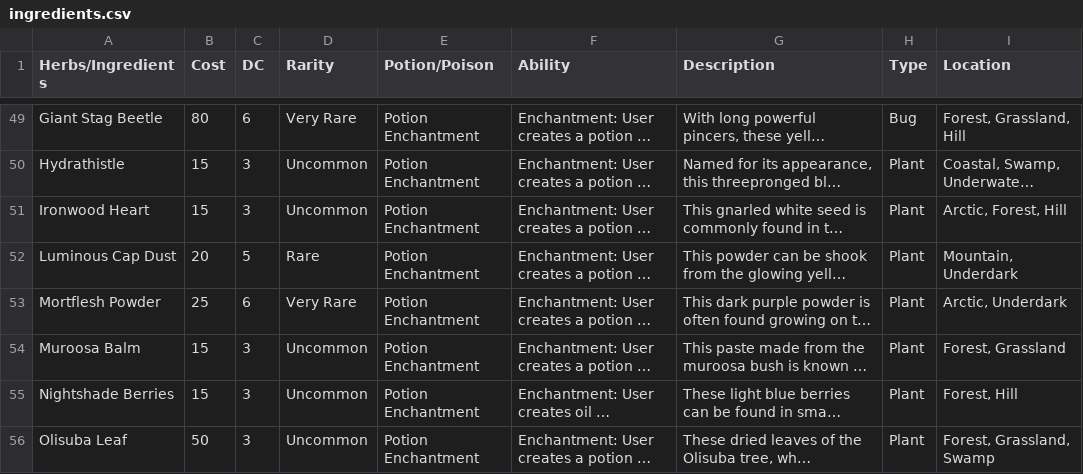
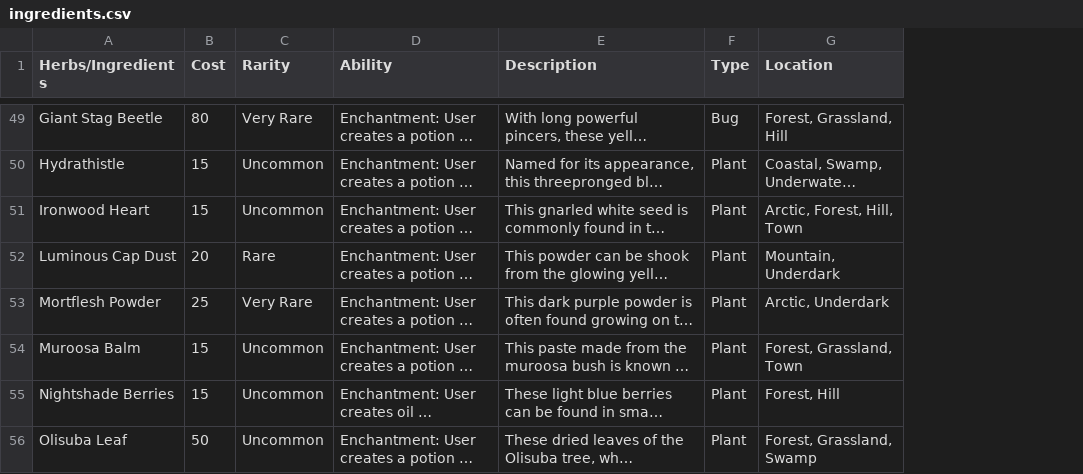
Before and after one commit to Drysiek/DnD-encounter-generator, a CSV file: ingredients.csv, drawn as a sheet; only a part is shown, gaps mark what is left out; long unchanged cells end in …; removed rows and columns are numbered as before the commit, all else as after; the diff covers the shown part only; the diff names each change by its address in the sheet, - before the commit and + after, or states it on an @@ line.

```diff
--- a/ingredients.csv
+++ b/ingredients.csv
-column C (DC), rows 49-56: 6 | 3 | 3 | 5 | 6 | 3 | 3 | 3
-column E (Potion/Poison), rows 49-56: all Potion Enchantment
-G51 (Location): Arctic, Forest, Hill
+G51 (Location): Arctic, Forest, Hill, Town
-G54 (Location): Forest, Grassland
+G54 (Location): Forest, Grassland, Town
```
Also changed, not shown: 16 edited cells elsewhere in this file, 3 other files.
